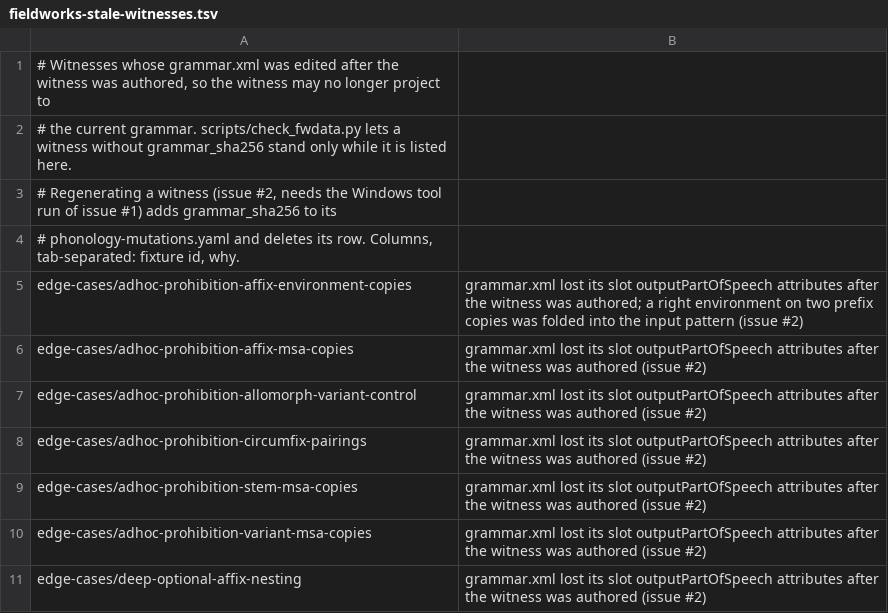
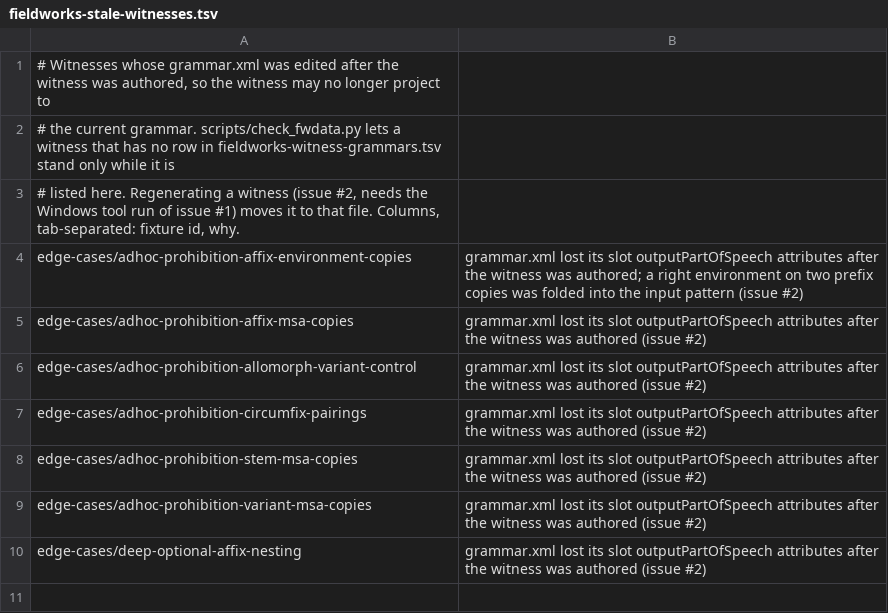
Before and after one commit to sillsdev/fieldworks-parser-conformance, a TSV file: fieldworks-stale-witnesses.tsv, drawn as a sheet.

```diff
--- a/fieldworks-stale-witnesses.tsv
+++ b/fieldworks-stale-witnesses.tsv
@@ -1,5 +1,4 @@
 # Witnesses whose grammar.xml was edited after the witness was authored, so the witness may no longer project to
-# the current grammar. scripts/check_fwdata.py lets a witness without grammar_sha256 stand only while it is listed here.
-# Regenerating a witness (issue #2, needs the Windows tool run of issue #1) adds grammar_sha256 to its
-# phonology-mutations.yaml and deletes its row. Columns, tab-separated: fixture id, why.
+# the current grammar. scripts/check_fwdata.py lets a witness that has no row in fieldworks-witness-grammars.tsv stand only while it is
+# listed here. Regenerating a witness (issue #2, needs the Windows tool run of issue #1) moves it to that file. Columns, tab-separated: fixture id, why.
 edge-cases/adhoc-prohibition-affix-environment-copies	grammar.xml lost its slot outputPartOfSpeech attributes after the witness was authored; a right environment on two prefix copies was folded into the input pattern (issue #2)
```
Also changed, not shown: 8 other files.
